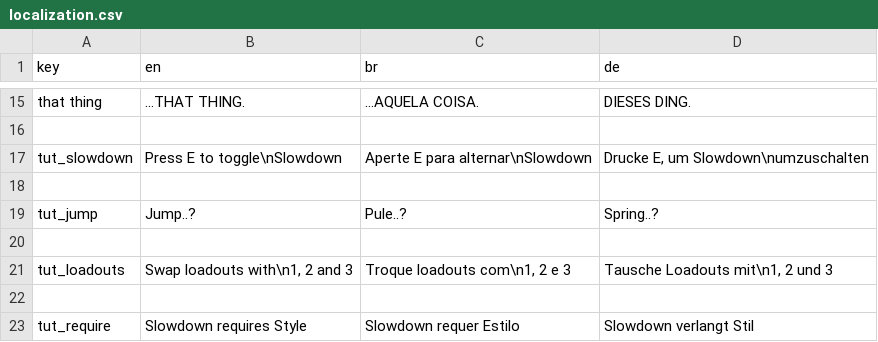
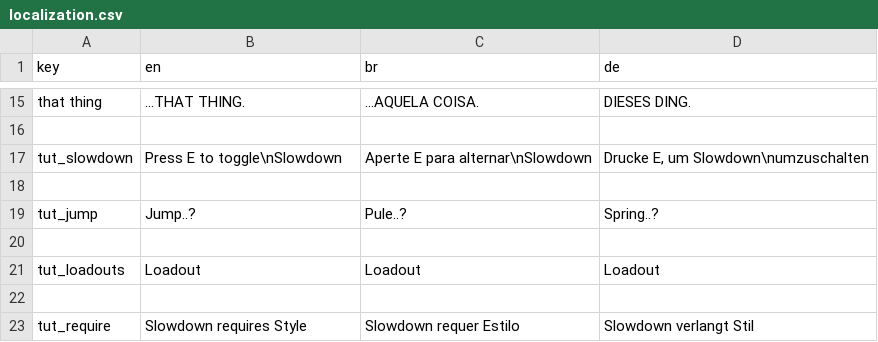
Before and after one commit to MisterProjectLC/Kinetic, a CSV file: Assets/Resources/localization.csv, drawn as a sheet; only a part is shown, gaps mark what is left out.

Commit message:
25/04/2022 - angular jumppad fix, global slot fix, increase in loadout button size, loadout text change(ui): loadout text updates with switches, it's still a bit bugged change(ui): loadout button size increase fix(ui): global slot fixed fix(level): angular jumppad works again

```diff
--- a/Assets/Resources/localization.csv
+++ b/Assets/Resources/localization.csv
@@ -20,3 +20,3 @@
 
-"tut_loadouts", "Swap loadouts with\n1, 2 and 3", "Troque loadouts com\n1, 2 e 3", "Tausche Loadouts mit\n1, 2 und 3"
+"tut_loadouts", "Loadout", "Loadout", "Loadout"
 
```
Also changed, not shown: 12 other files.
